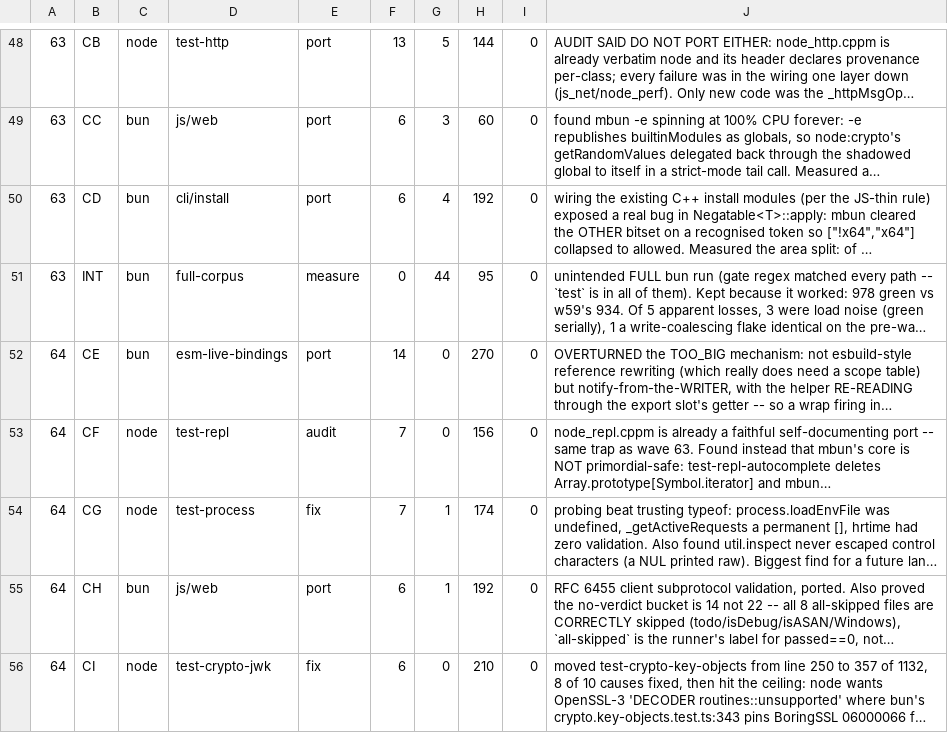
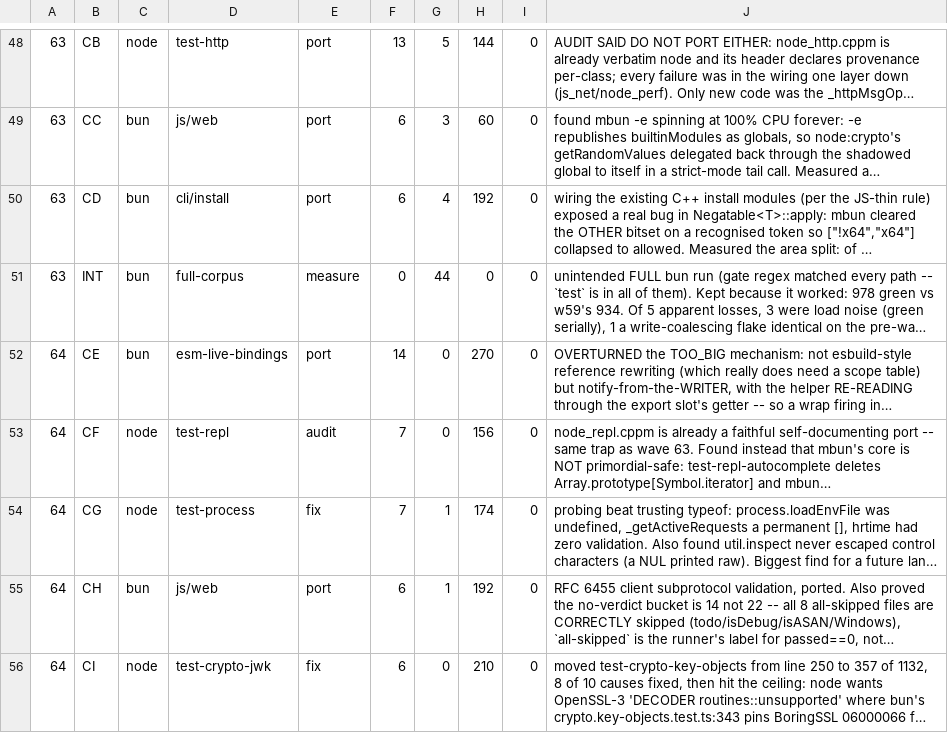
Before and after one commit to Sunrisepeak/mbun, a TSV file: tools/integration/lane_ledger.tsv, drawn as a sheet; only a part is shown, gaps mark what is left out; long unchanged cells end in …; the diff names each change by its address in the sheet, - before the commit and + after, or states it on an @@ line.

```diff
--- a/tools/integration/lane_ledger.tsv
+++ b/tools/integration/lane_ledger.tsv
-H51: 95
+H51: 0
```
Also changed, not shown: 2 other files.
